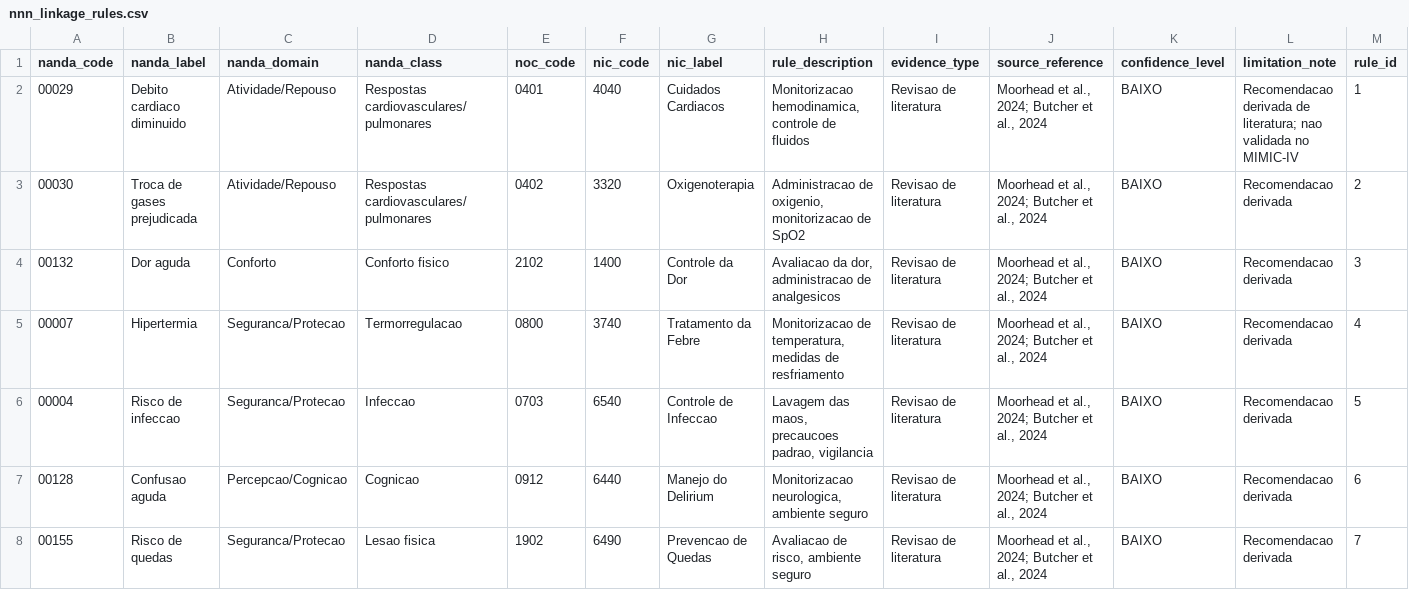
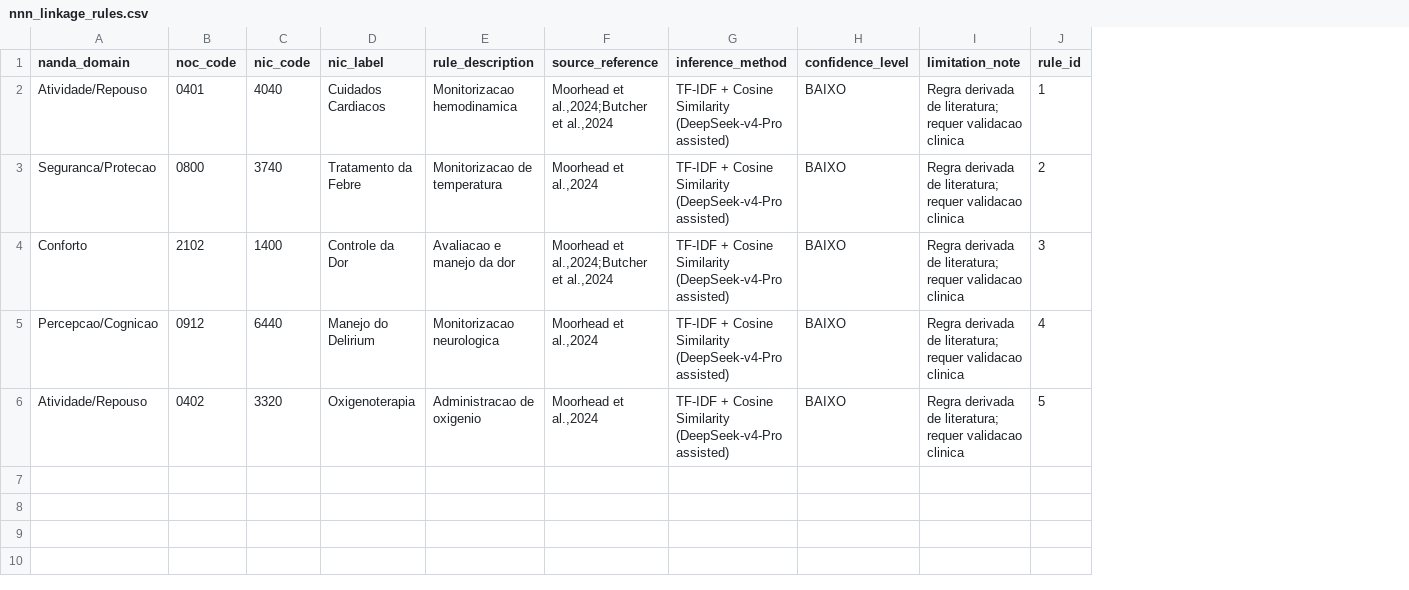
Before and after one commit to santosry/nursing-pool, a CSV file: data/nnn_linkage_rules.csv, drawn as a sheet; removed rows and columns are numbered as before the commit, all else as after; the diff names each change by its address in the sheet, - before the commit and + after, or states it on an @@ line.

```diff
--- a/data/nnn_linkage_rules.csv
+++ b/data/nnn_linkage_rules.csv
-column A (nanda_code), row 2: 00029; row 4: 00132; row 7: 00128
-column B (nanda_label), row 2: Debito cardiaco diminuido; row 4: Dor aguda; row 7: Confusao aguda
-column D (nanda_class), row 2: Respostas cardiovasculares/pulmonares; row 4: Conforto fisico; row 7: Cognicao
-column I (evidence_type), row 2: Revisao de literatura; row 4: Revisao de literatura; row 7: Revisao de literatura
+column G (inference_method), row 2: TF-IDF + Cosine Similarity (DeepSeek-v4-Pro assisted); rows 4-5: TF-IDF + Cosine Similarity (DeepSeek-v4-Pro assisted) | TF-IDF + Cosine Similarity (DeepSeek-v4-Pro assisted)
-E2 (rule_description): Monitorizacao hemodinamica, controle de fluidos
+E2 (rule_description): Monitorizacao hemodinamica
-F2 (source_reference): Moorhead et al., 2024; Butcher et al., 2024
+F2 (source_reference): Moorhead et al.,2024;Butcher et al.,2024
-I2 (limitation_note): Recomendacao derivada de literatura; nao validada no MIMIC-IV
+I2 (limitation_note): Regra derivada de literatura; requer validacao clinica
-row 3: 00030 | Troca de gases prejudicada | Atividade/Repouso | Respostas cardiovasculares/pulmonares | 0402 | 3320 | Oxigenoterapia | Administracao de oxigenio, monitorizacao de SpO2 | Revisao de literatura | Moorhead et al., 2024; Butcher et al., 2024 | BAIXO | Recomendacao derivada | 2
+row 3: Seguranca/Protecao | 0800 | 3740 | Tratamento da Febre | Monitorizacao de temperatura | Moorhead et al.,2024 | TF-IDF + Cosine Similarity (DeepSeek-v4-Pro assisted) | BAIXO | Regra derivada de literatura; requer validacao clinica | 2
-E4 (rule_description): Avaliacao da dor, administracao de analgesicos
+E4 (rule_description): Avaliacao e manejo da dor
-F4 (source_reference): Moorhead et al., 2024; Butcher et al., 2024
+F4 (source_reference): Moorhead et al.,2024;Butcher et al.,2024
-I4 (limitation_note): Recomendacao derivada
+I4 (limitation_note): Regra derivada de literatura; requer validacao clinica
-row 5: 00007 | Hipertermia | Seguranca/Protecao | Termorregulacao | 0800 | 3740 | Tratamento da Febre | Monitorizacao de temperatura, medidas de resfriamento | Revisao de literatura | Moorhead et al., 2024; Butcher et al., 2024 | BAIXO | Recomendacao derivada | 4
-row 6: 00004 | Risco de infeccao | Seguranca/Protecao | Infeccao | 0703 | 6540 | Controle de Infeccao | Lavagem das maos, precaucoes padrao, vigilancia | Revisao de literatura | Moorhead et al., 2024; Butcher et al., 2024 | BAIXO | Recomendacao derivada | 5
-E5 (rule_description): Monitorizacao neurologica, ambiente seguro
+E5 (rule_description): Monitorizacao neurologica
-F5 (source_reference): Moorhead et al., 2024; Butcher et al., 2024
+F5 (source_reference): Moorhead et al.,2024
-I5 (limitation_note): Recomendacao derivada
+I5 (limitation_note): Regra derivada de literatura; requer validacao clinica
-J5 (rule_id): 6
+J5 (rule_id): 4
-row 8: 00155 | Risco de quedas | Seguranca/Protecao | Lesao fisica | 1902 | 6490 | Prevencao de Quedas | Avaliacao de risco, ambiente seguro | Revisao de literatura | Moorhead et al., 2024; Butcher et al., 2024 | BAIXO | Recomendacao derivada | 7
+row 6: Atividade/Repouso | 0402 | 3320 | Oxigenoterapia | Administracao de oxigenio | Moorhead et al.,2024 | TF-IDF + Cosine Similarity (DeepSeek-v4-Pro assisted) | BAIXO | Regra derivada de literatura; requer validacao clinica | 5
```
Also changed, not shown: data/dim_nanda_domain.csv, 6 other files.
